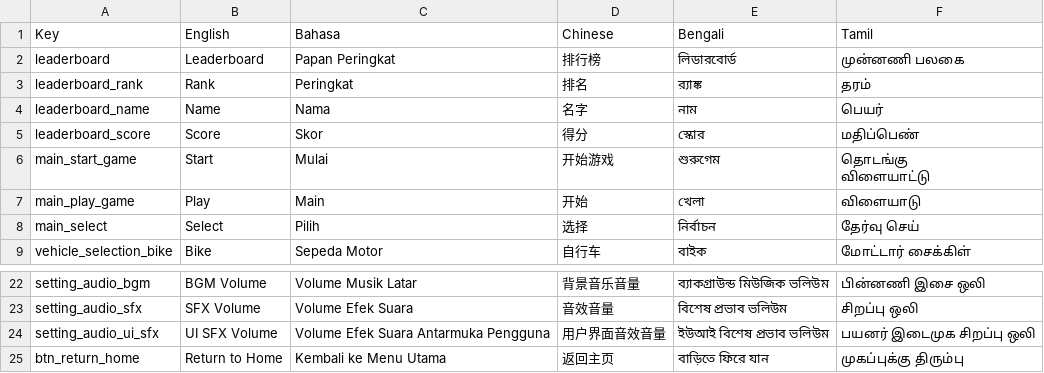
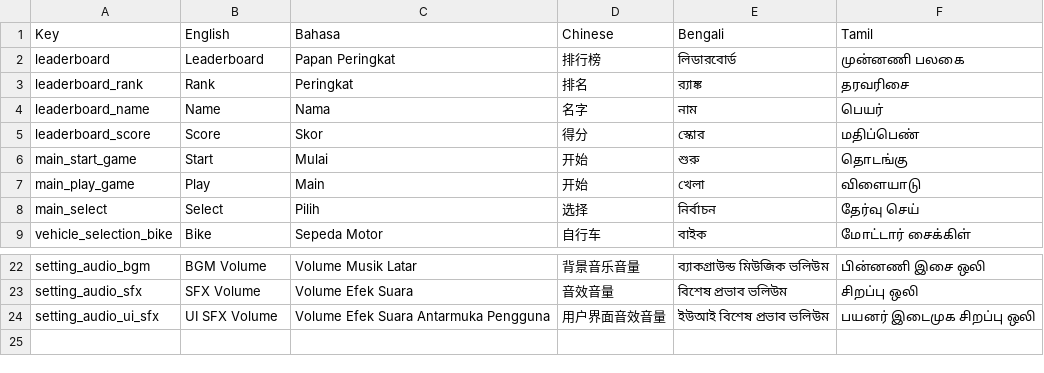
Before and after one commit to noizell/noizell.github.io, a CSV file: driving-sim/StreamingAssets/Localization/Menu.csv, drawn as a sheet; only a part is shown, gaps mark what is left out.

Commit message:
Update Menu.csv

```diff
--- a/driving-sim/StreamingAssets/Localization/Menu.csv
+++ b/driving-sim/StreamingAssets/Localization/Menu.csv
@@ -2,7 +2,7 @@ Key,English,Bahasa,Chinese,Bengali,Tamil
 leaderboard,Leaderboard,Papan Peringkat,排行榜,লিডারবোর্ড,முன்னணி பலகை
-leaderboard_rank,Rank,Peringkat,排名,র‍্যাঙ্ক,தரம்
+leaderboard_rank,Rank,Peringkat,排名,র‍্যাঙ্ক,தரவரிசை
 leaderboard_name,Name,Nama,名字,নাম,பெயர்
 leaderboard_score,Score,Skor,得分,স্কোর,மதிப்பெண்
-main_start_game,"Start","Mulai","开始游戏","শুরুগেম","தொடங்கு
-விளையாட்டு"
+main_start_game,Start,"Mulai",开始,শুরু,"
+தொடங்கு"
 main_play_game,Play,Main,开始,খেলা,விளையாடு
@@ -25,2 +25 @@ setting_audio_sfx,SFX Volume,Volume Efek Suara,音效音量,বিশেষ প
 setting_audio_ui_sfx,UI SFX Volume,Volume Efek Suara Antarmuka Pengguna,用户界面音效音量,ইউআই বিশেষ প্রভাব ভলিউম,பயனர் இடைமுக சிறப்பு ஒலி
-btn_return_home,Return to Home,Kembali ke Menu Utama,返回主页,বাড়িতে ফিরে যান,முகப்புக்கு திரும்பு
```
